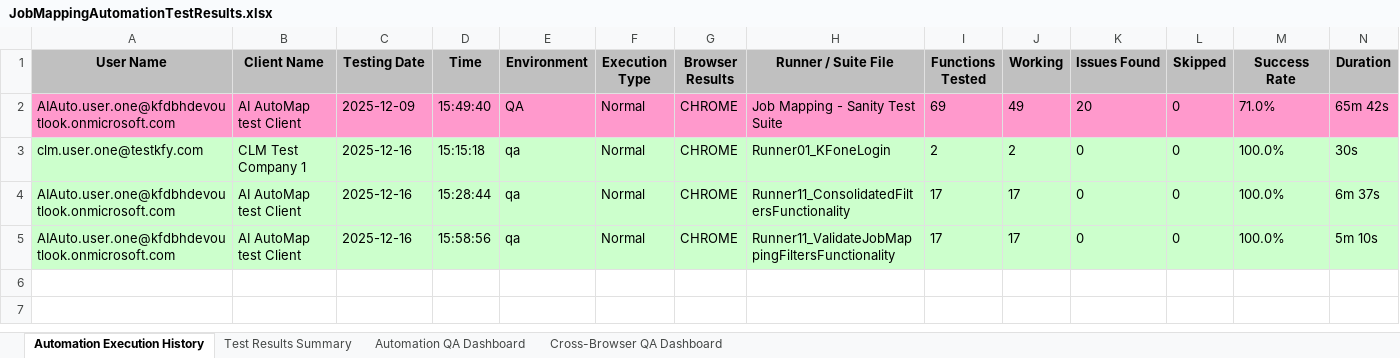
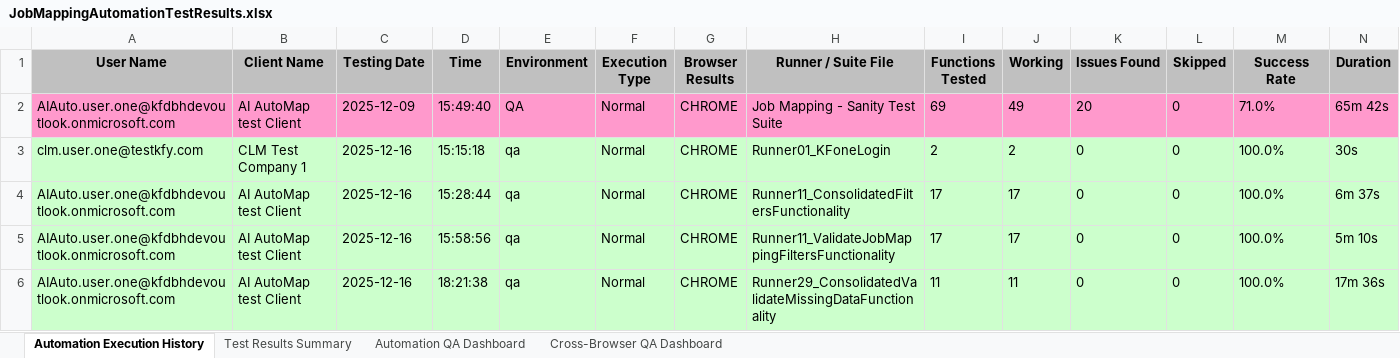
Before and after one commit to Naveen-moback-kf/JAM-e2e-automation, an Excel workbook: e2e-automation/ExcelReports/JobMappingAutomationTestResults.xlsx, sheet Automation Execution History, drawn as a sheet; only a part is shown; values as stored, in another font and other column widths than the file's, no borders; rows hold the shown columns only; the diff names each change by its address in the sheet, - before the commit and + after, or states it on an @@ line.

Commit message:
Consolidate Missing Data validation files (PO29-32) into single parameterized version
- Created consolidated PO29_ValidateMissingDataFunctionality.java
- Created consolidated SD29_ValidateMissingDataFunctionality.java
- Created consolidated 29_ValidateMissingDataFunctionality.feature
- Created consolidated Runner and CrossBrowser Runner
- Deleted old individual files for Grade/Department/Function/Subfunction
- Updated PageObjectManager and SuiteHooks references
- Removed unused fields to fix warnings

```diff
--- a/e2e-automation/ExcelReports/JobMappingAutomationTestResults.xlsx (sheet Automation Execution History)
+++ b/e2e-automation/ExcelReports/JobMappingAutomationTestResults.xlsx (sheet Automation Execution History)
+row 6: AIAuto.user.one@kfdbhdevoutlook.onmicrosoft.com | AI AutoMap test Client | 2025-12-16 | 18:21:38 | qa | Normal | CHROME | Runner29_ConsolidatedValidateMissingDataFunctionality | 11 | 11 | 0 | 0 | 100.0% | 17m 36s
```
Also changed, not shown: sheet Test Results Summary, sheet Automation QA Dashboard, sheet Cross-Browser QA Dashboard, 27 other files.
